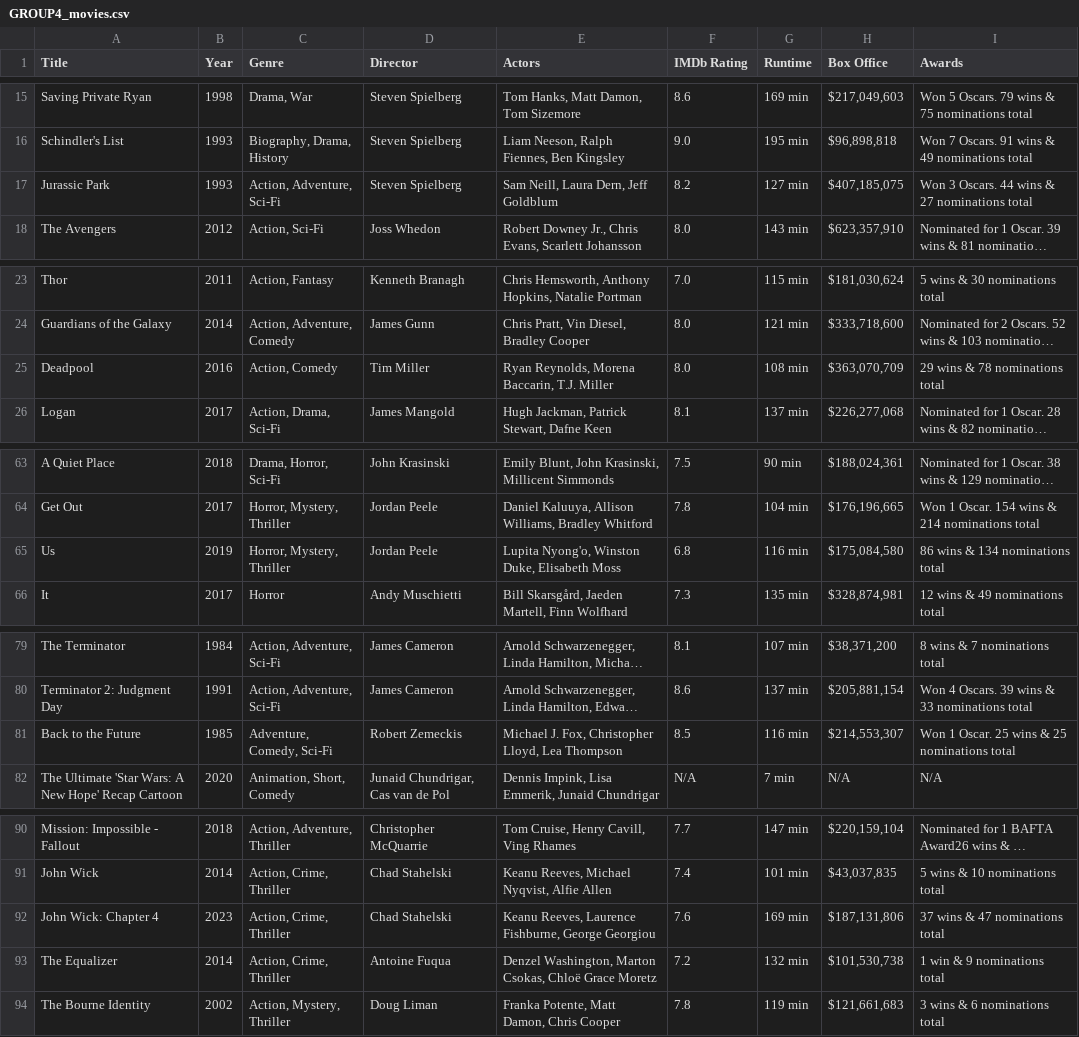
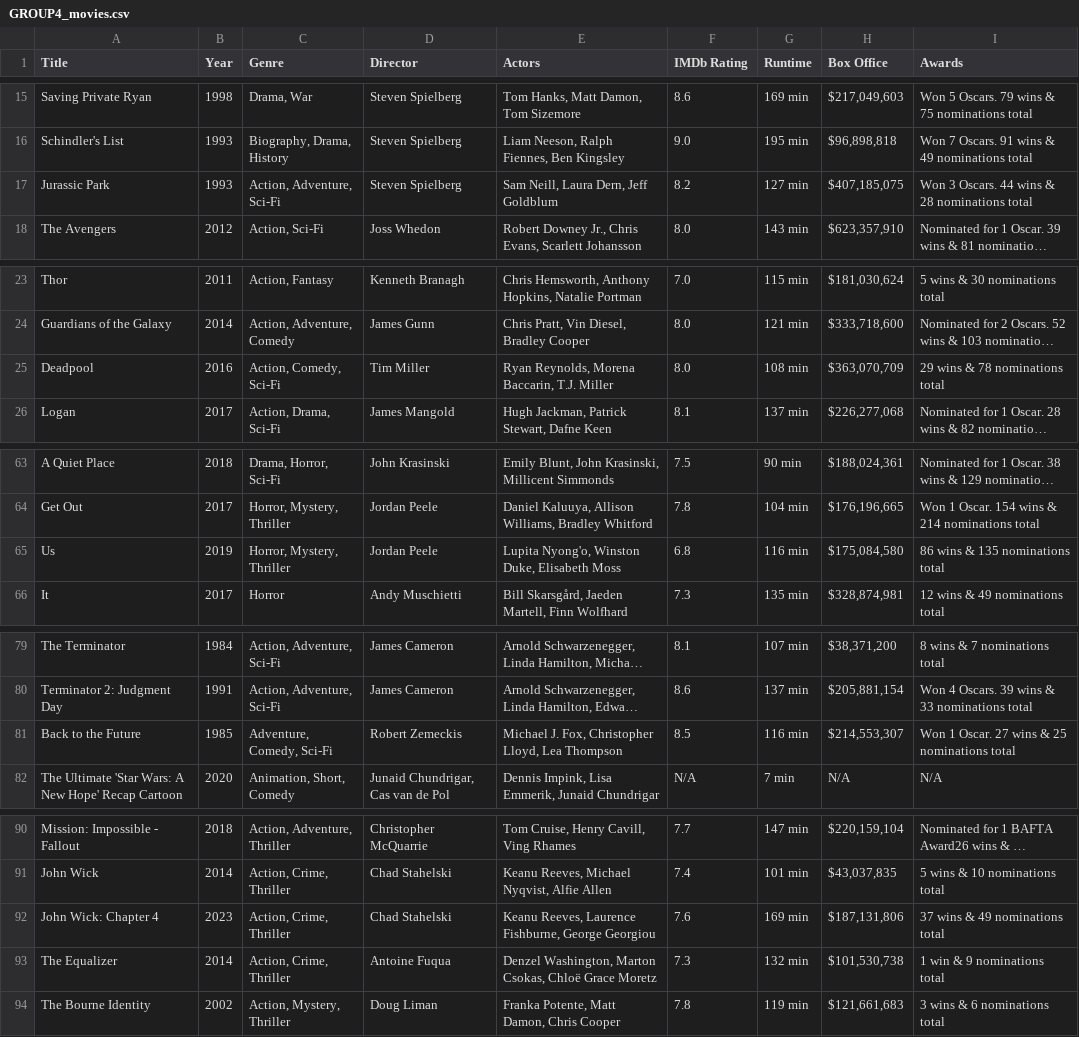
Before and after one commit to anitajn86/DATA-MINING-AND-ANALYTICS, a CSV file: Mining/GROUP4_movies.csv, drawn as a sheet; only a part is shown, gaps mark what is left out; long unchanged cells end in …; the diff names each change by its address in the sheet, - before the commit and + after, or states it on an @@ line.

```diff
--- a/Mining/GROUP4_movies.csv
+++ b/Mining/GROUP4_movies.csv
-I17 (Awards): Won 3 Oscars. 44 wins & 27 nominations total
+I17 (Awards): Won 3 Oscars. 44 wins & 28 nominations total
-C25 (Genre): Action, Comedy
+C25 (Genre): Action, Comedy, Sci-Fi
-I65 (Awards): 86 wins & 134 nominations total
+I65 (Awards): 86 wins & 135 nominations total
-I81 (Awards): Won 1 Oscar. 25 wins & 25 nominations total
+I81 (Awards): Won 1 Oscar. 27 wins & 25 nominations total
-I92 (Awards): 37 wins & 47 nominations total
+I92 (Awards): 37 wins & 49 nominations total
-F93 (IMDb Rating): 7.2
+F93 (IMDb Rating): 7.3
```
Also changed, not shown: 1 other file.
